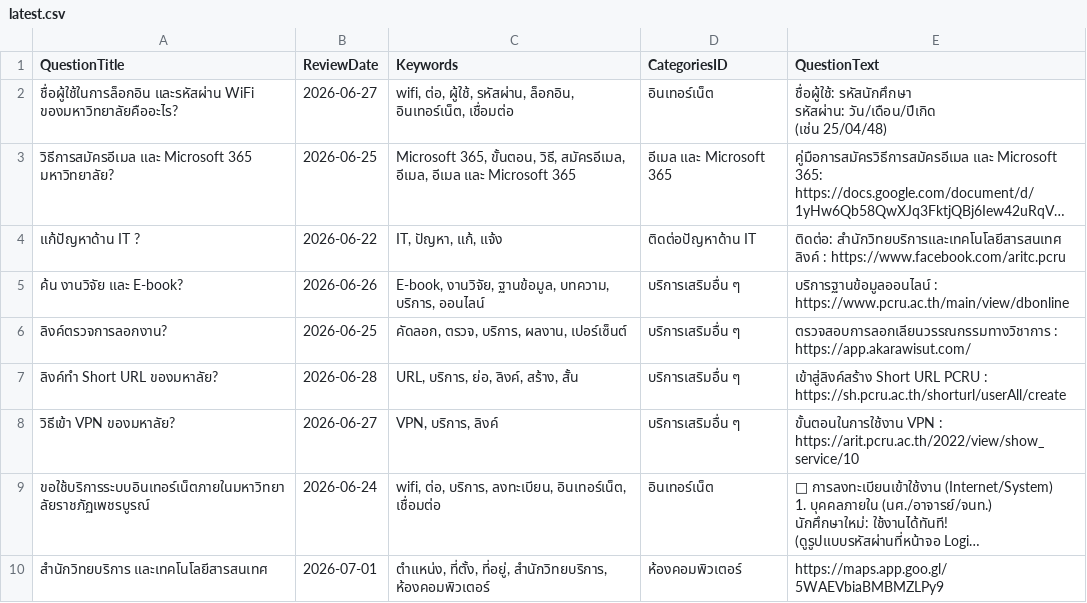
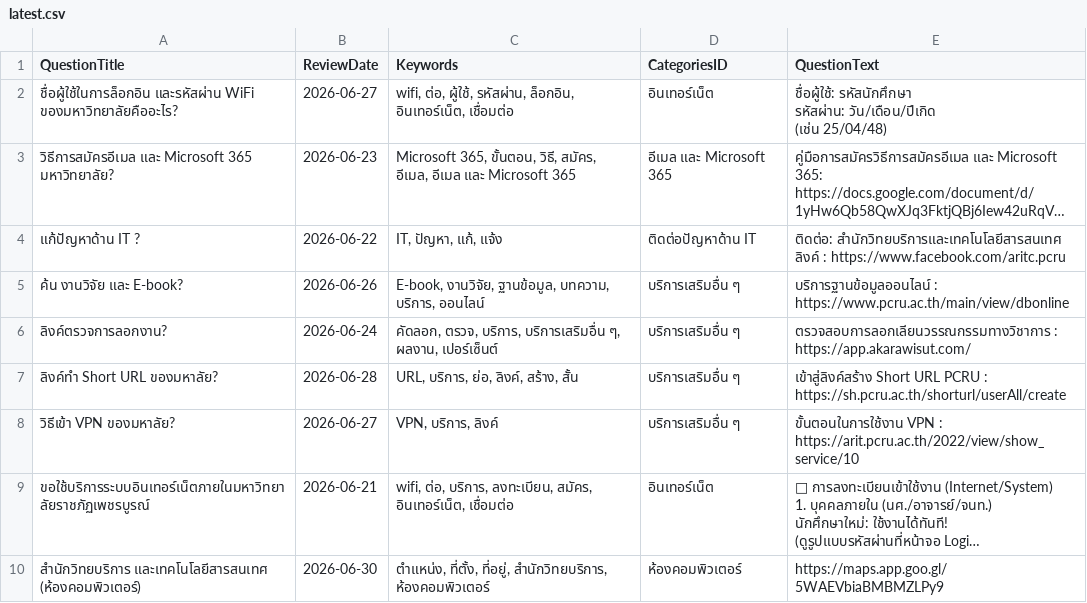
Before and after one commit to kriangkrai2018/pcru-chatbot-backend, a CSV file: files/managequestionsanswers/3040/latest.csv, drawn as a sheet; long unchanged cells end in …; the diff names each change by its address in the sheet, - before the commit and + after, or states it on an @@ line.

```diff
--- a/files/managequestionsanswers/3040/latest.csv
+++ b/files/managequestionsanswers/3040/latest.csv
-B3 (ReviewDate): 2026-06-25
+B3 (ReviewDate): 2026-06-23
-C3 (Keywords): …ขั้นตอน, วิธี, สมัครอีเมล, อีเมล, อีเมล…
+C3 (Keywords): …ขั้นตอน, วิธี, สมัคร, อีเมล, อีเมล…
-B6 (ReviewDate): 2026-06-25
+B6 (ReviewDate): 2026-06-24
-C6 (Keywords): …ตรวจ, บริการ, ผลงาน, เปอร์เซ็นต์
+C6 (Keywords): …ตรวจ, บริการ, บริการเสริมอื่น ๆ, ผลงาน, เปอร์เซ็นต์
-B9 (ReviewDate): 2026-06-24
+B9 (ReviewDate): 2026-06-21
-C9 (Keywords): …บริการ, ลงทะเบียน, อินเทอร์เน็ต, เชื่อมต่อ
+C9 (Keywords): …บริการ, ลงทะเบียน, สมัคร, อินเทอร์เน็ต, เชื่อมต่อ
-A10 (QuestionTitle): สำนักวิทยบริการ และเทคโนโลยีสารสนเทศ
+A10 (QuestionTitle): สำนักวิทยบริการ และเทคโนโลยีสารสนเทศ (ห้องคอมพิวเตอร์)
-B10 (ReviewDate): 2026-07-01
+B10 (ReviewDate): 2026-06-30
```
Also changed, not shown: files/managequestionsanswers/3020/latest.csv.
